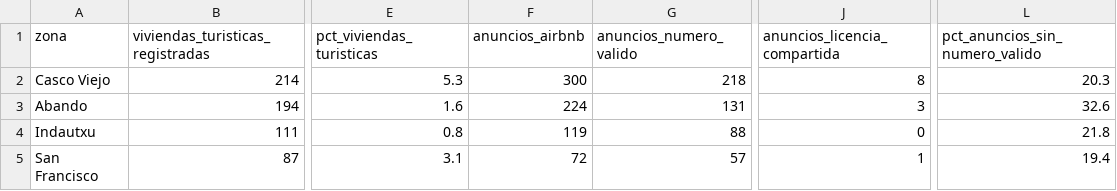
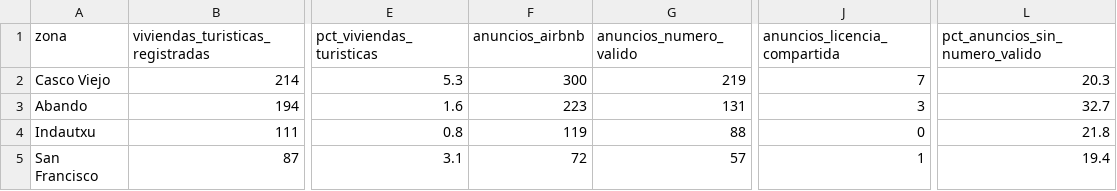
Before and after one commit to tienelicencia/tienelicencia, a CSV file: site/data/bilbao/zonas.csv, drawn as a sheet; only a part is shown, gaps mark what is left out; the diff names each change by its address in the sheet, - before the commit and + after, or states it on an @@ line.

```diff
--- a/site/data/bilbao/zonas.csv
+++ b/site/data/bilbao/zonas.csv
-G2 (anuncios_numero_valido): 218
+G2 (anuncios_numero_valido): 219
-J2 (anuncios_licencia_compartida): 8
+J2 (anuncios_licencia_compartida): 7
-F3 (anuncios_airbnb): 224
+F3 (anuncios_airbnb): 223
-L3 (pct_anuncios_sin_numero_valido): 32.6
+L3 (pct_anuncios_sin_numero_valido): 32.7
```
Also changed, not shown: site/data/donostia/zonas.csv, site/data/madrid/zonas.csv, 56 other files.
